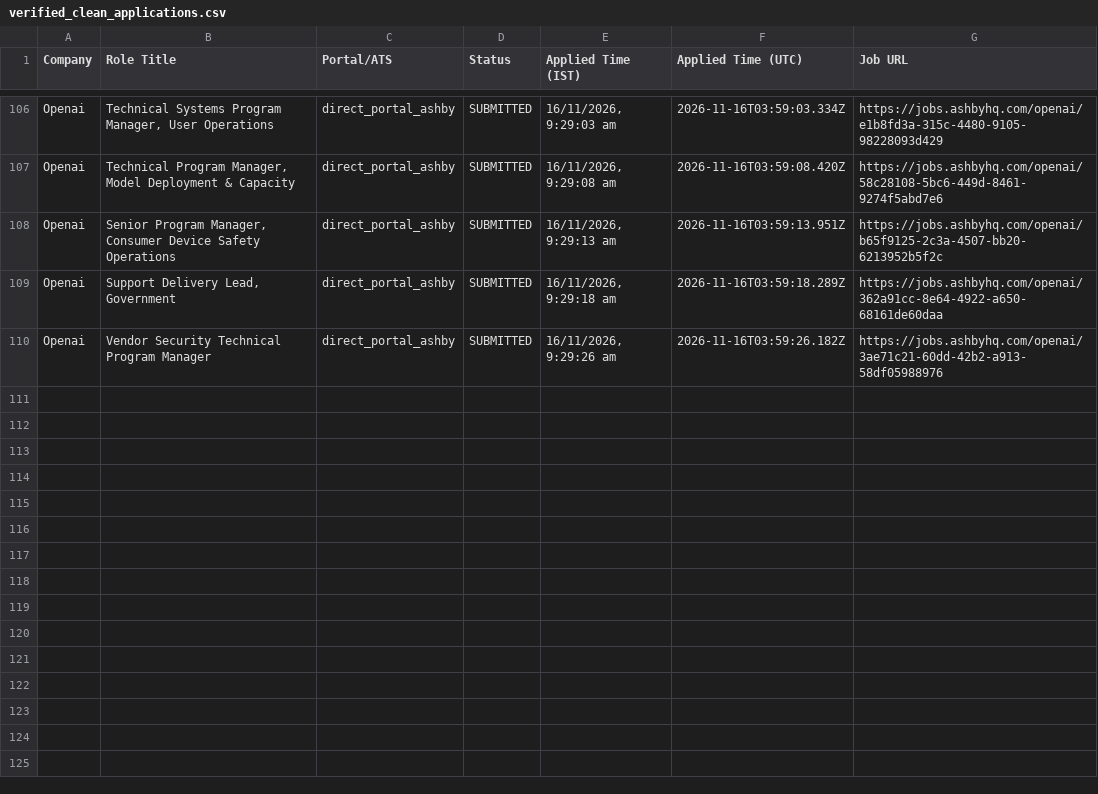
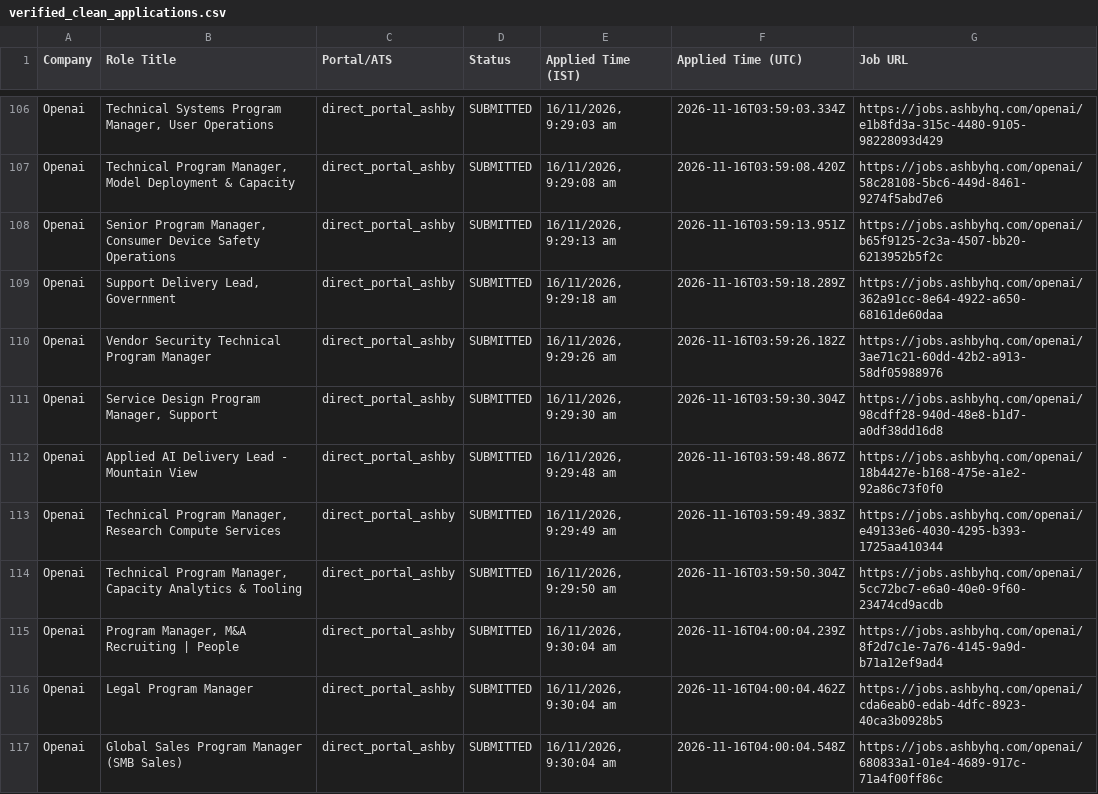
Before and after one commit to sandeepramaswamykashyap-coder/job-search-agent, a CSV file: verified_clean_applications.csv, drawn as a sheet; only a part is shown, gaps mark what is left out.

```diff
--- a/verified_clean_applications.csv
+++ b/verified_clean_applications.csv
@@ -110 +110,8 @@ Company,Role Title,Portal/ATS,Status,Applied Time (IST),Applied Time (UTC),Job U
 "Openai","Vendor Security Technical Program Manager","direct_portal_ashby","SUBMITTED","16/11/2026, 9:29:26 am","2026-11-16T03:59:26.182Z","https://jobs.ashbyhq.com/openai/3ae71c21-60dd-42b2-a913-58df05988976"
+"Openai","Service Design Program Manager, Support","direct_portal_ashby","SUBMITTED","16/11/2026, 9:29:30 am","2026-11-16T03:59:30.304Z","https://jobs.ashbyhq.com/openai/98cdff28-940d-48e8-b1d7-a0df38dd16d8"
+"Openai","Applied AI Delivery Lead - Mountain View","direct_portal_ashby","SUBMITTED","16/11/2026, 9:29:48 am","2026-11-16T03:59:48.867Z","https://jobs.ashbyhq.com/openai/18b4427e-b168-475e-a1e2-92a86c73f0f0"
+"Openai","Technical Program Manager, Research Compute Services","direct_portal_ashby","SUBMITTED","16/11/2026, 9:29:49 am","2026-11-16T03:59:49.383Z","https://jobs.ashbyhq.com/openai/e49133e6-4030-4295-b393-1725aa410344"
+"Openai","Technical Program Manager, Capacity Analytics & Tooling","direct_portal_ashby","SUBMITTED","16/11/2026, 9:29:50 am","2026-11-16T03:59:50.304Z","https://jobs.ashbyhq.com/openai/5cc72bc7-e6a0-40e0-9f60-23474cd9acdb"
+"Openai","Program Manager, M&A Recruiting | People","direct_portal_ashby","SUBMITTED","16/11/2026, 9:30:04 am","2026-11-16T04:00:04.239Z","https://jobs.ashbyhq.com/openai/8f2d7c1e-7a76-4145-9a9d-b71a12ef9ad4"
+"Openai","Legal Program Manager","direct_portal_ashby","SUBMITTED","16/11/2026, 9:30:04 am","2026-11-16T04:00:04.462Z","https://jobs.ashbyhq.com/openai/cda6eab0-edab-4dfc-8923-40ca3b0928b5"
+"Openai","Global Sales Program Manager (SMB Sales)","direct_portal_ashby","SUBMITTED","16/11/2026, 9:30:04 am","2026-11-16T04:00:04.548Z","https://jobs.ashbyhq.com/openai/680833a1-01e4-4689-917c-71a4f00ff86c"
```
Also changed, not shown: consolidated_applications_master.csv, 2 other files.
